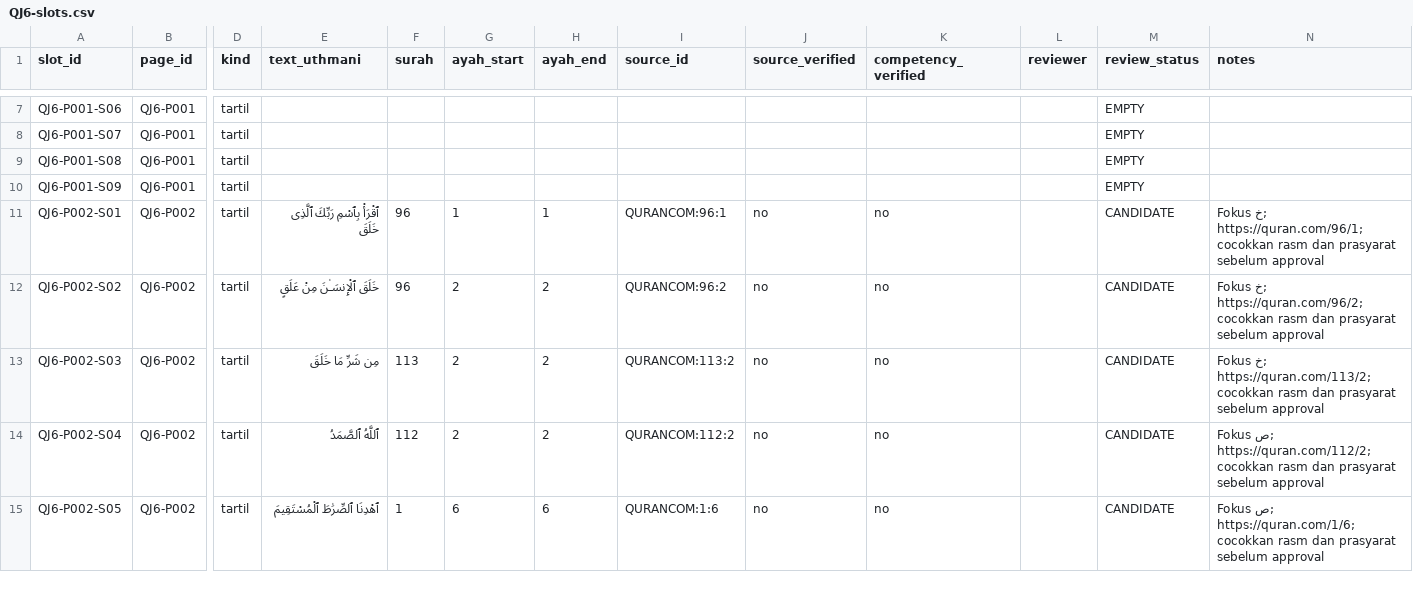
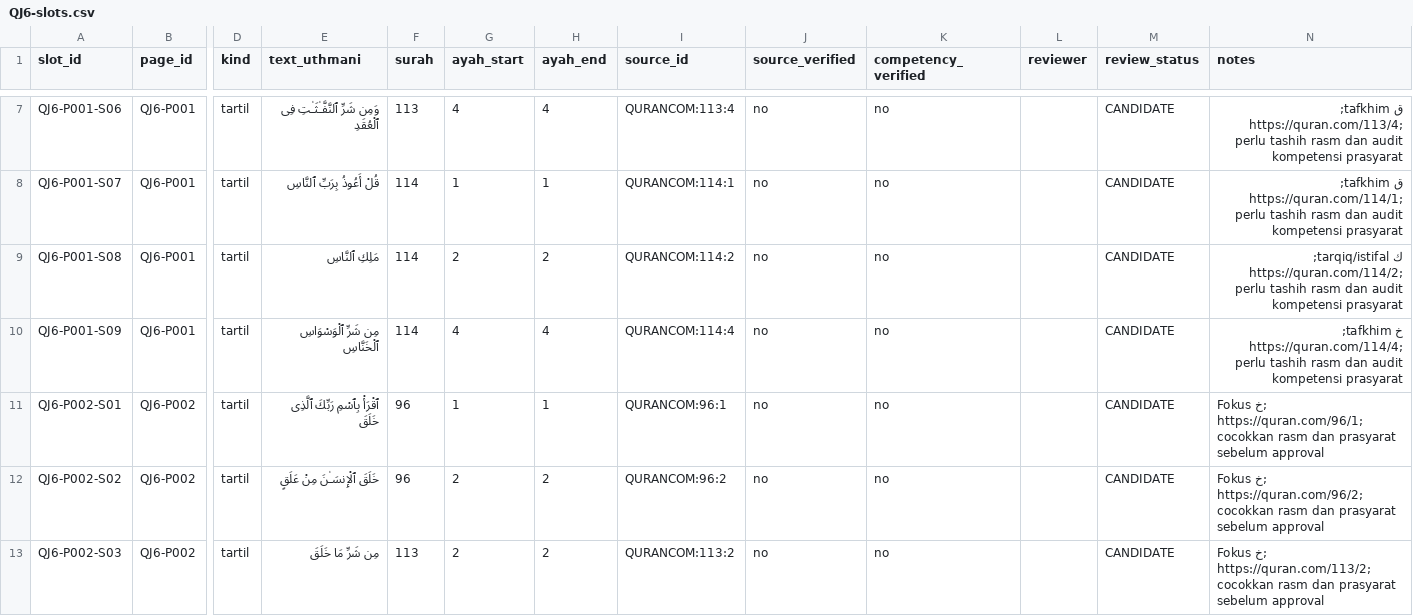
Before and after one commit to pesantrenriqa-boop/QURBATA, a CSV file: books/jilid-6/tools/QJ6-slots.csv, drawn as a sheet; only a part is shown, gaps mark what is left out; the shorter side is filled out with more unchanged rows; the diff covers the shown part only; the diff names each change by its address in the sheet, - before the commit and + after, or states it on an @@ line.

Commit message:
Fill QJ6 P001 with 9 Quran-sourced tafkhim/tarqiq candidate excerpts

```diff
--- a/books/jilid-6/tools/QJ6-slots.csv
+++ b/books/jilid-6/tools/QJ6-slots.csv
-E7 (text_uthmani): (empty)
+E7 (text_uthmani): وَمِن شَرِّ ٱلنَّفَّـٰثَـٰتِ فِى ٱلْعُقَدِ
-F7 (surah): (empty)
+F7 (surah): 113
-G7 (ayah_start): (empty)
+G7 (ayah_start): 4
-H7 (ayah_end): (empty)
+H7 (ayah_end): 4
-I7 (source_id): (empty)
+I7 (source_id): QURANCOM:113:4
-J7:J10 (source_verified): (empty)
+J7:J10 (source_verified): no
-K7:K10 (competency_verified): (empty)
+K7:K10 (competency_verified): no
-M7:M10 (review_status): EMPTY
+M7:M10 (review_status): CANDIDATE
-N7 (notes): (empty)
+N7 (notes): ق tafkhim; https://quran.com/113/4; perlu tashih rasm dan audit kompetensi prasyarat
-E8 (text_uthmani): (empty)
+E8 (text_uthmani): قُلْ أَعُوذُ بِرَبِّ ٱلنَّاسِ
-F8:F10 (surah): (empty)
+F8:F10 (surah): 114
-G8 (ayah_start): (empty)
+G8 (ayah_start): 1
-H8 (ayah_end): (empty)
+H8 (ayah_end): 1
-I8 (source_id): (empty)
+I8 (source_id): QURANCOM:114:1
-N8 (notes): (empty)
+N8 (notes): ق tafkhim; https://quran.com/114/1; perlu tashih rasm dan audit kompetensi prasyarat
-E9 (text_uthmani): (empty)
+E9 (text_uthmani): مَلِكِ ٱلنَّاسِ
-G9 (ayah_start): (empty)
+G9 (ayah_start): 2
-H9 (ayah_end): (empty)
+H9 (ayah_end): 2
-I9 (source_id): (empty)
+I9 (source_id): QURANCOM:114:2
-N9 (notes): (empty)
+N9 (notes): ك tarqiq/istifal; https://quran.com/114/2; perlu tashih rasm dan audit kompetensi prasyarat
-E10 (text_uthmani): (empty)
+E10 (text_uthmani): مِن شَرِّ ٱلْوَسْوَاسِ ٱلْخَنَّاسِ
-G10 (ayah_start): (empty)
+G10 (ayah_start): 4
-H10 (ayah_end): (empty)
+H10 (ayah_end): 4
-I10 (source_id): (empty)
+I10 (source_id): QURANCOM:114:4
-N10 (notes): (empty)
+N10 (notes): خ tafkhim; https://quran.com/114/4; perlu tashih rasm dan audit kompetensi prasyarat
```
Also changed, not shown: 45 edited cells elsewhere in this file.
